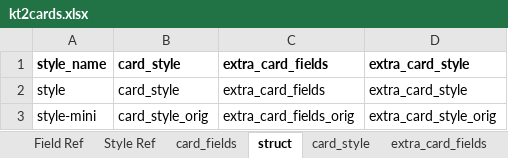
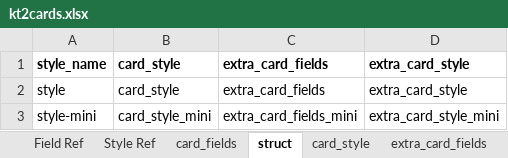
Before and after one commit to Danurai/kt2.mse, an Excel workbook: mse-set_creation/kt2cards.xlsx, sheet struct, drawn as a sheet; values as stored, in another font and other column widths than the file's, no borders; the diff names each change by its address in the sheet, - before the commit and + after, or states it on an @@ line.

```diff
--- a/mse-set_creation/kt2cards.xlsx (sheet struct)
+++ b/mse-set_creation/kt2cards.xlsx (sheet struct)
-B3: card_style_orig
+B3: card_style_mini
-C3: extra_card_fields_orig
+C3: extra_card_fields_mini
-D3: extra_card_style_orig
+D3: extra_card_style_mini
```
Also changed, not shown: other sheet tabs, mse-set_creation/kt2.xlsx, 1 other file.
